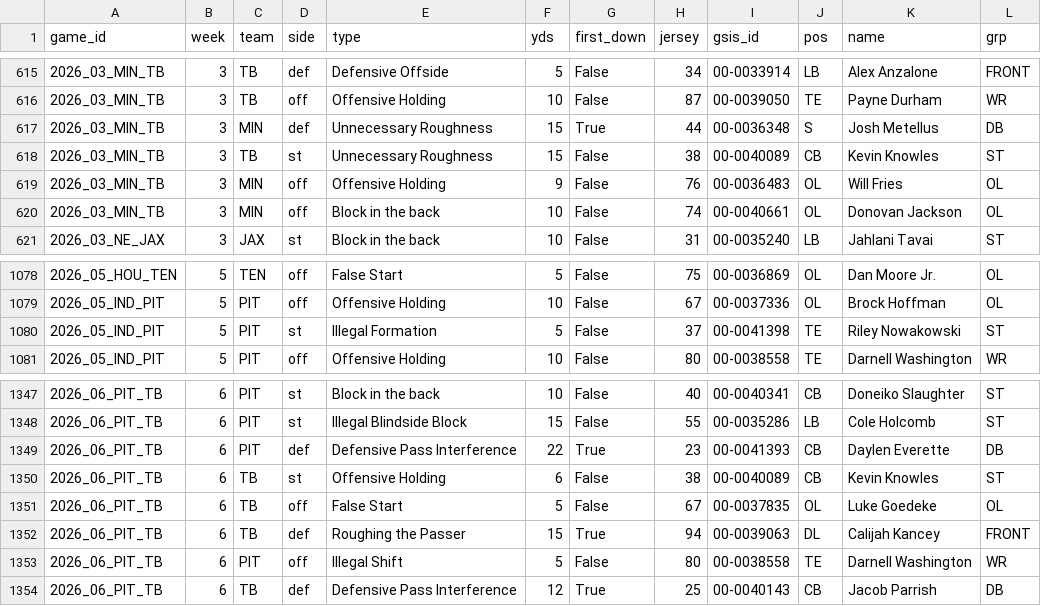
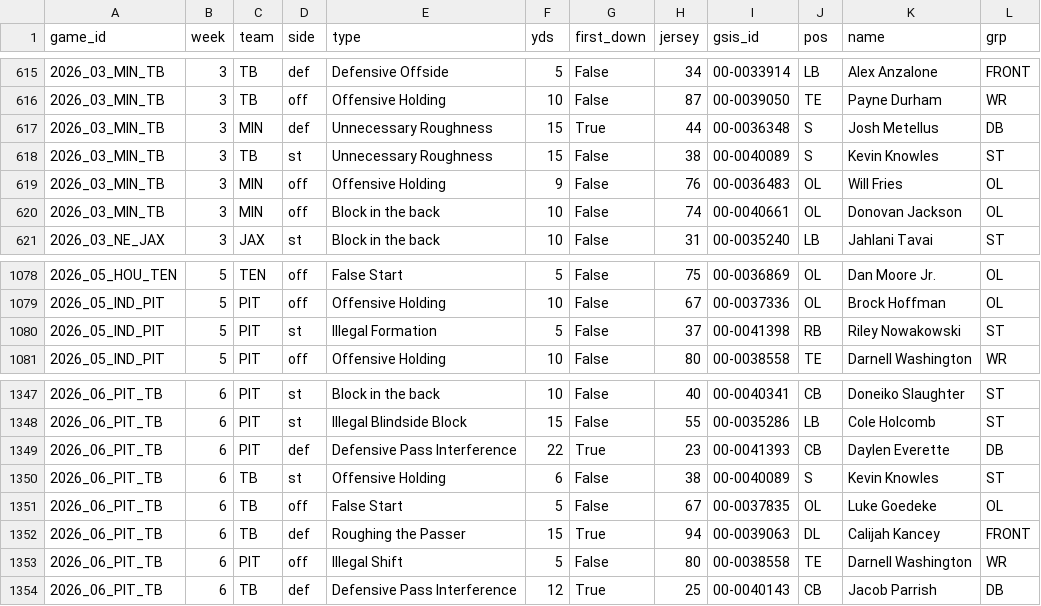
Before and after one commit to mpatricio1/NFL-Stats, a CSV file: data/penalties.csv, drawn as a sheet; only a part is shown, gaps mark what is left out.

```diff
--- a/data/penalties.csv
+++ b/data/penalties.csv
@@ -617,3 +617,3 @@ game_id,week,team,side,type,yds,first_down,jersey,gsis_id,pos,name,grp
 2026_03_MIN_TB,3,MIN,def,Unnecessary Roughness,15,True,44,00-0036348,S,Josh Metellus,DB
-2026_03_MIN_TB,3,TB,st,Unnecessary Roughness,15,False,38,00-0040089,CB,Kevin Knowles,ST
+2026_03_MIN_TB,3,TB,st,Unnecessary Roughness,15,False,38,00-0040089,S,Kevin Knowles,ST
 2026_03_MIN_TB,3,MIN,off,Offensive Holding,9,False,76,00-0036483,OL,Will Fries,OL
@@ -1079,3 +1079,3 @@ game_id,week,team,side,type,yds,first_down,jersey,gsis_id,pos,name,grp
 2026_05_IND_PIT,5,PIT,off,Offensive Holding,10,False,67,00-0037336,OL,Brock Hoffman,OL
-2026_05_IND_PIT,5,PIT,st,Illegal Formation,5,False,37,00-0041398,TE,Riley Nowakowski,ST
+2026_05_IND_PIT,5,PIT,st,Illegal Formation,5,False,37,00-0041398,RB,Riley Nowakowski,ST
 2026_05_IND_PIT,5,PIT,off,Offensive Holding,10,False,80,00-0038558,TE,Darnell Washington,WR
@@ -1349,3 +1349,3 @@ game_id,week,team,side,type,yds,first_down,jersey,gsis_id,pos,name,grp
 2026_06_PIT_TB,6,PIT,def,Defensive Pass Interference,22,True,23,00-0041393,CB,Daylen Everette,DB
-2026_06_PIT_TB,6,TB,st,Offensive Holding,6,False,38,00-0040089,CB,Kevin Knowles,ST
+2026_06_PIT_TB,6,TB,st,Offensive Holding,6,False,38,00-0040089,S,Kevin Knowles,ST
 2026_06_PIT_TB,6,TB,off,False Start,5,False,67,00-0037835,OL,Luke Goedeke,OL
```
Also changed, not shown: data/receivers_ngs.csv, data/team_penalty_players.csv, 5 other files.
